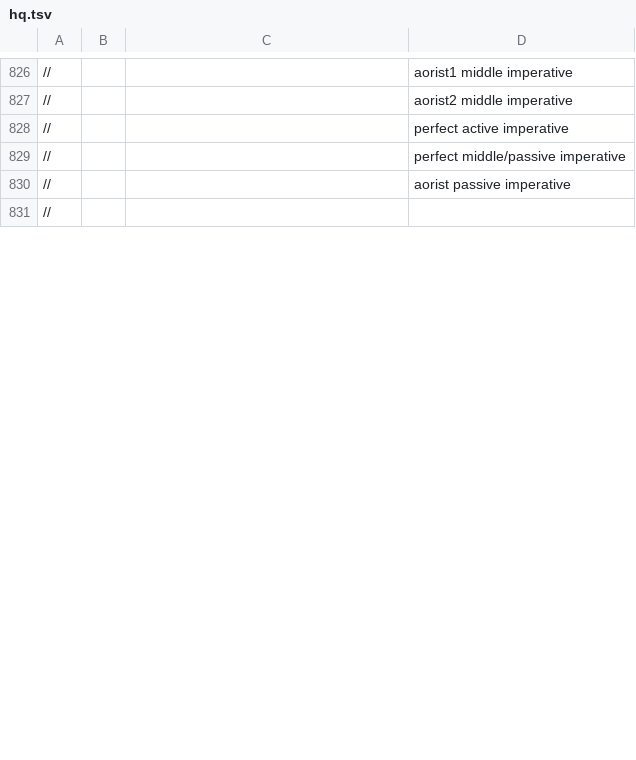
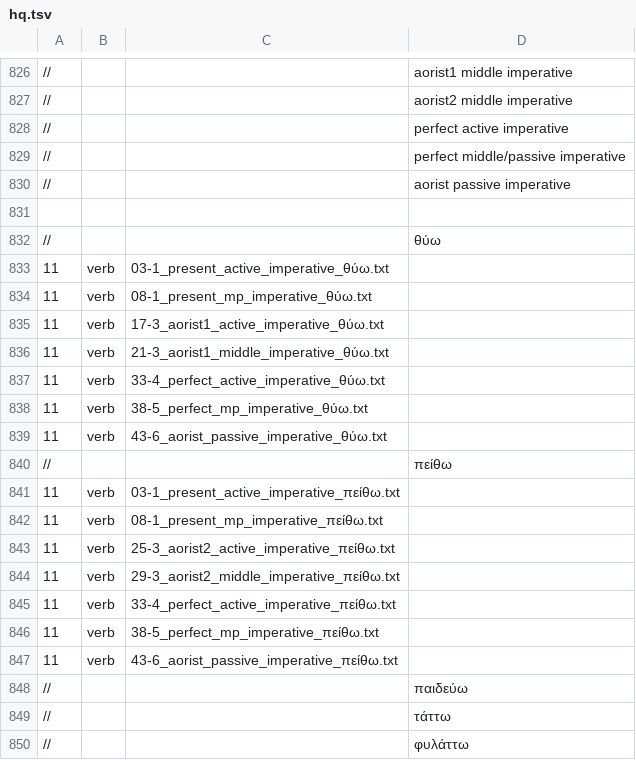
Before and after one commit to Eumaeus/Donafer, a TSV file: data/morphology/chapters/hq.tsv, drawn as a sheet; only a part is shown, gaps mark what is left out; the diff covers the shown part only.

Commit message:
Add imperative forms for the verbs “θύω” and “πείθω” across various tenses

```diff
--- a/data/morphology/chapters/hq.tsv
+++ b/data/morphology/chapters/hq.tsv
@@ -830,2 +830,21 @@
 //			aorist passive imperative
-//
+
+//			θύω
+11	verb	03-1_present_active_imperative_θύω.txt
+11	verb	08-1_present_mp_imperative_θύω.txt
+11	verb	17-3_aorist1_active_imperative_θύω.txt
+11	verb	21-3_aorist1_middle_imperative_θύω.txt
+11	verb	33-4_perfect_active_imperative_θύω.txt
+11	verb	38-5_perfect_mp_imperative_θύω.txt
+11	verb	43-6_aorist_passive_imperative_θύω.txt
+//			πείθω
+11	verb	03-1_present_active_imperative_πείθω.txt
+11	verb	08-1_present_mp_imperative_πείθω.txt
+11	verb	25-3_aorist2_active_imperative_πείθω.txt
+11	verb	29-3_aorist2_middle_imperative_πείθω.txt
+11	verb	33-4_perfect_active_imperative_πείθω.txt
+11	verb	38-5_perfect_mp_imperative_πείθω.txt
+11	verb	43-6_aorist_passive_imperative_πείθω.txt
+//			παιδεύω
+//			τάττω
+//			φυλάττω
```
Also changed, not shown: 10 added rows and 3 edited cells elsewhere in this file.
